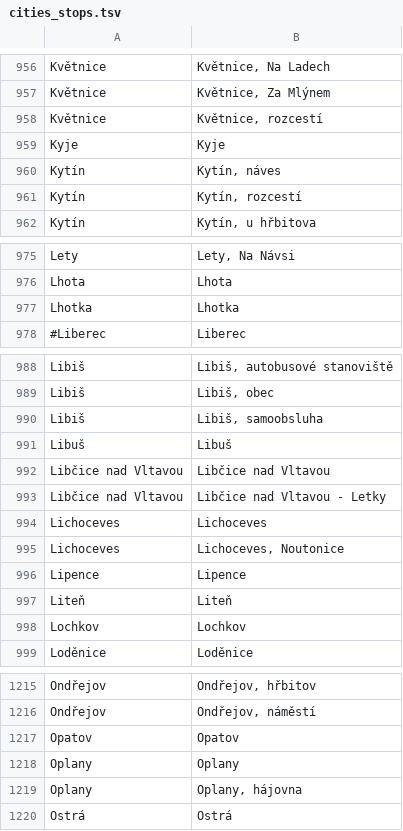
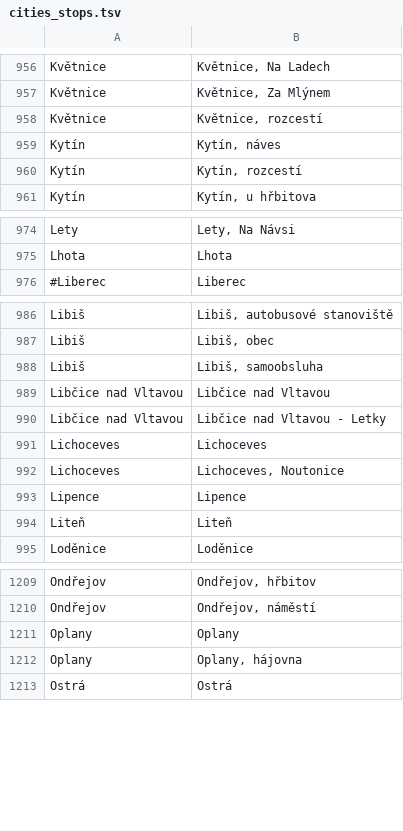
Before and after one commit to UFAL-DSG/alex, a TSV file: alex/applications/PublicTransportInfoCS/data/cities_stops.tsv, drawn as a sheet; only a part is shown, gaps mark what is left out; removed rows and columns are numbered as before the commit, all else as after; the diff covers the shown part only; the diff names each change by its address in the sheet, - before the commit and + after, or states it on an @@ line.

```diff
--- a/alex/applications/PublicTransportInfoCS/data/cities_stops.tsv
+++ b/alex/applications/PublicTransportInfoCS/data/cities_stops.tsv
-row 959: Kyje | Kyje
-row 977: Lhotka | Lhotka
-row 991: Libuš | Libuš
-row 998: Lochkov | Lochkov
-row 1217: Opatov | Opatov
```
Also changed, not shown: 13 added rows and 9 removed rows elsewhere in this file, 4 other files.
